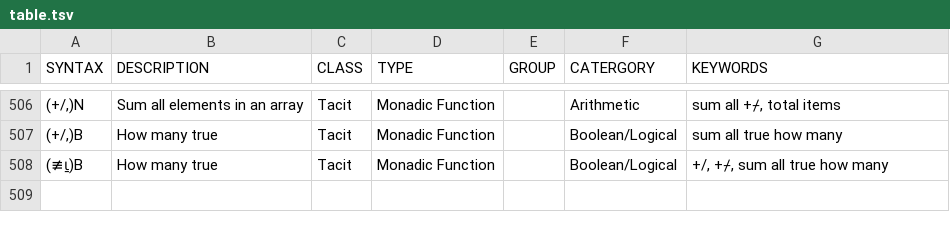
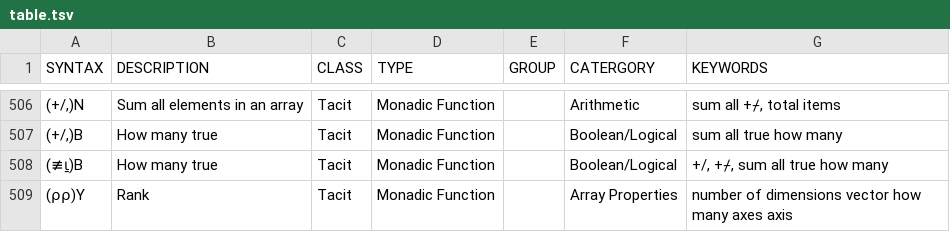
Before and after one commit to abrudz/aplcart, a TSV file: table.tsv, drawn as a sheet; only a part is shown, gaps mark what is left out; the diff names each change by its address in the sheet, - before the commit and + after, or states it on an @@ line.

Commit message:
Update table.tsv

```diff
--- a/table.tsv
+++ b/table.tsv
+row 509: (⍴⍴)Y | Rank | Tacit | Monadic Function |  | Array Properties | number of dimensions vector how many axes axis
```
